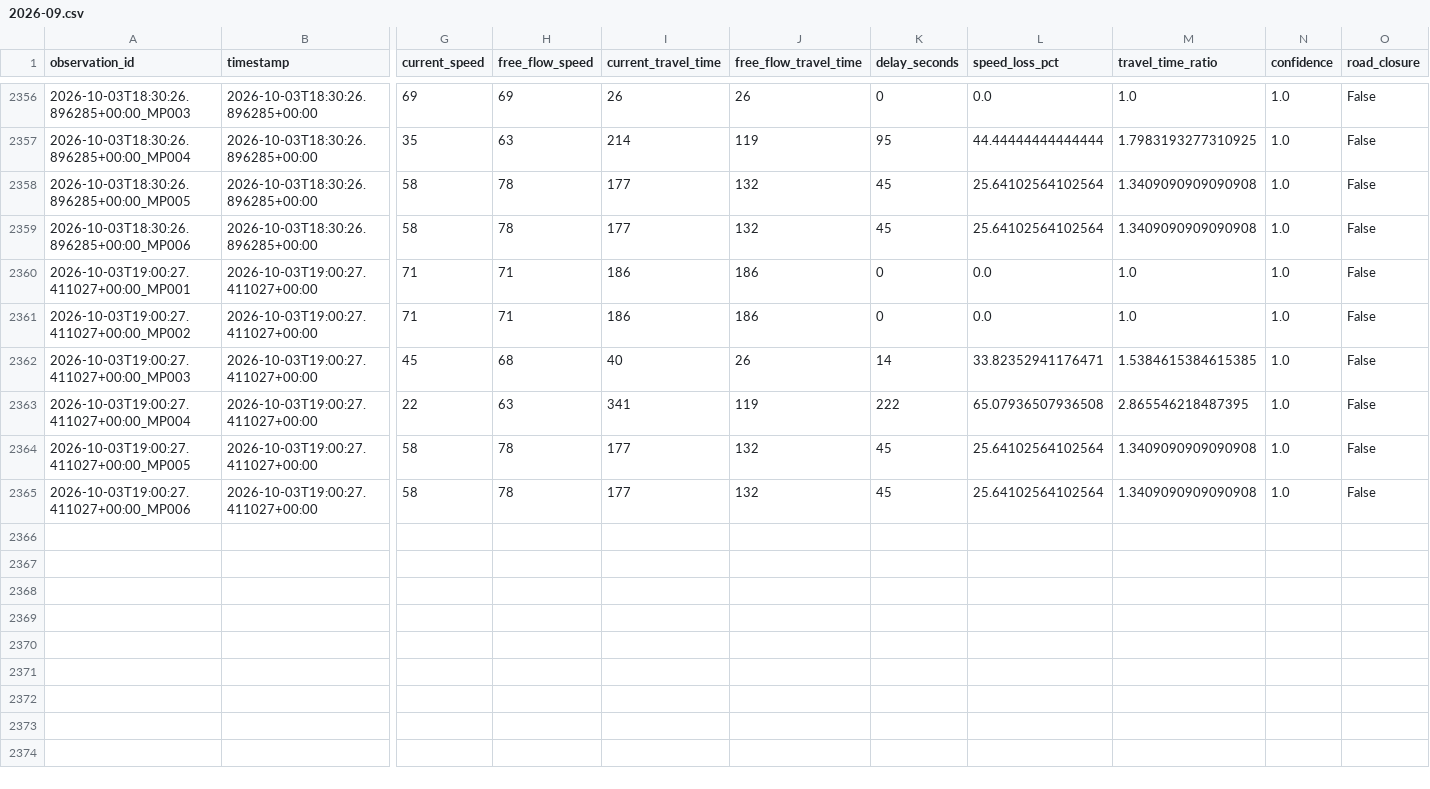
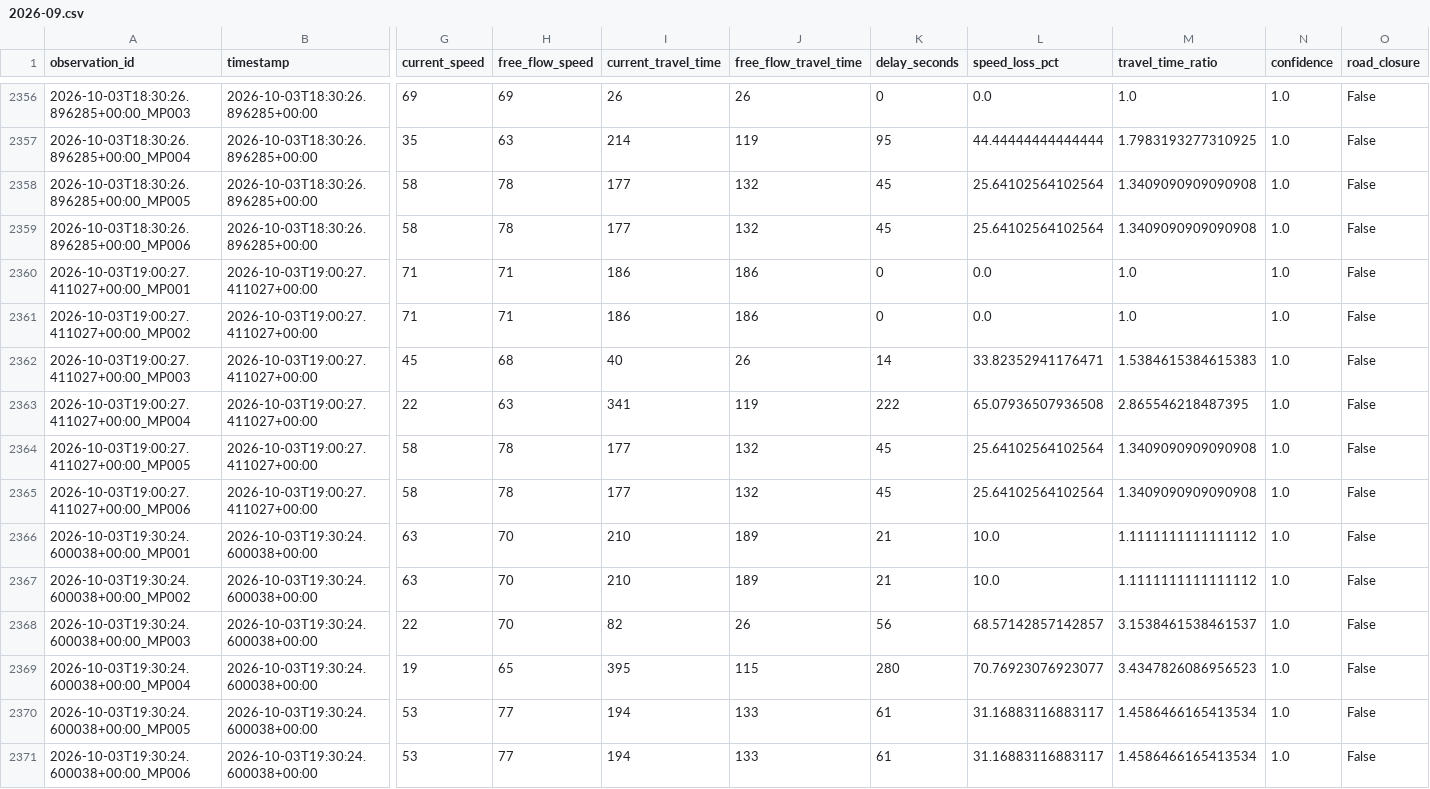
Before and after one commit to Git-Dante-22/Pachuca-Mobility, a CSV file: data/silver/traffic/2026-09.csv, drawn as a sheet; only a part is shown, gaps mark what is left out; rows hold the shown columns only; the diff names each change by its address in the sheet, - before the commit and + after, or states it on an @@ line.

```diff
--- a/data/silver/traffic/2026-09.csv
+++ b/data/silver/traffic/2026-09.csv
-M2362 (travel_time_ratio): 1.5384615384615385
+M2362 (travel_time_ratio): 1.5384615384615383
+row 2366: 2026-10-03T19:30:24.600038+00:00_MP001 | 2026-10-03T19:30:24.600038+00:00 | 63 | 70 | 210 | 189 | 21 | 10.0 | 1.1111111111111112 | 1.0 | False
+row 2367: 2026-10-03T19:30:24.600038+00:00_MP002 | 2026-10-03T19:30:24.600038+00:00 | 63 | 70 | 210 | 189 | 21 | 10.0 | 1.1111111111111112 | 1.0 | False
+row 2368: 2026-10-03T19:30:24.600038+00:00_MP003 | 2026-10-03T19:30:24.600038+00:00 | 22 | 70 | 82 | 26 | 56 | 68.57142857142857 | 3.1538461538461537 | 1.0 | False
+row 2369: 2026-10-03T19:30:24.600038+00:00_MP004 | 2026-10-03T19:30:24.600038+00:00 | 19 | 65 | 395 | 115 | 280 | 70.76923076923077 | 3.4347826086956523 | 1.0 | False
+row 2370: 2026-10-03T19:30:24.600038+00:00_MP005 | 2026-10-03T19:30:24.600038+00:00 | 53 | 77 | 194 | 133 | 61 | 31.16883116883117 | 1.4586466165413534 | 1.0 | False
+row 2371: 2026-10-03T19:30:24.600038+00:00_MP006 | 2026-10-03T19:30:24.600038+00:00 | 53 | 77 | 194 | 133 | 61 | 31.16883116883117 | 1.4586466165413534 | 1.0 | False
```
Also changed, not shown: data/gold/traffic/gold_congestion_episode.csv, data/gold/traffic/gold_traffic_30min_monitor.csv, 1 other file.
